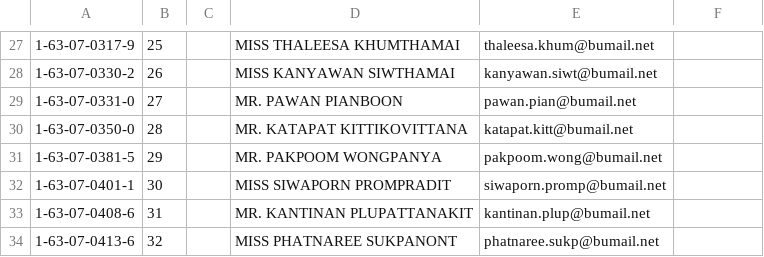
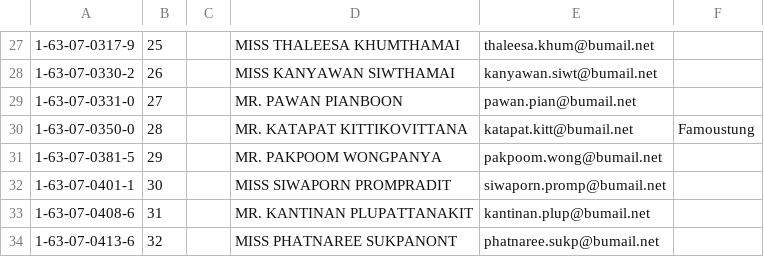
Before and after one commit to digitake/pwa-course-2022, a CSV file: students_git_user.csv, drawn as a sheet; only a part is shown, gaps mark what is left out; the diff names each change by its address in the sheet, - before the commit and + after, or states it on an @@ line.

Commit message:
add user

```diff
--- a/students_git_user.csv
+++ b/students_git_user.csv
-F30: (empty)
+F30: Famoustung
```
